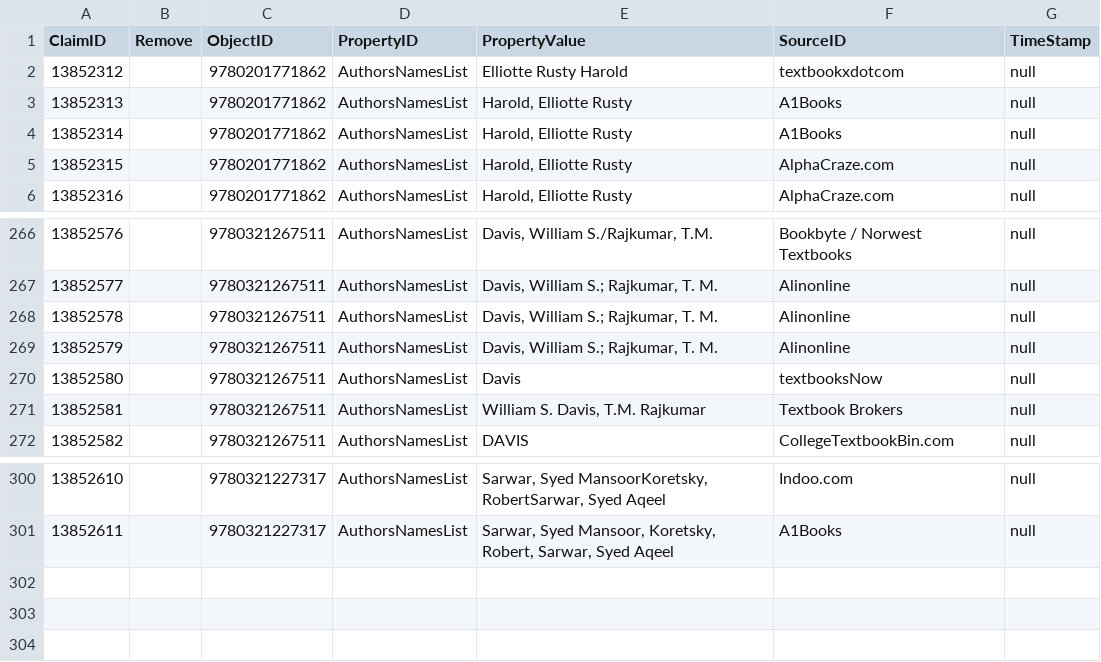
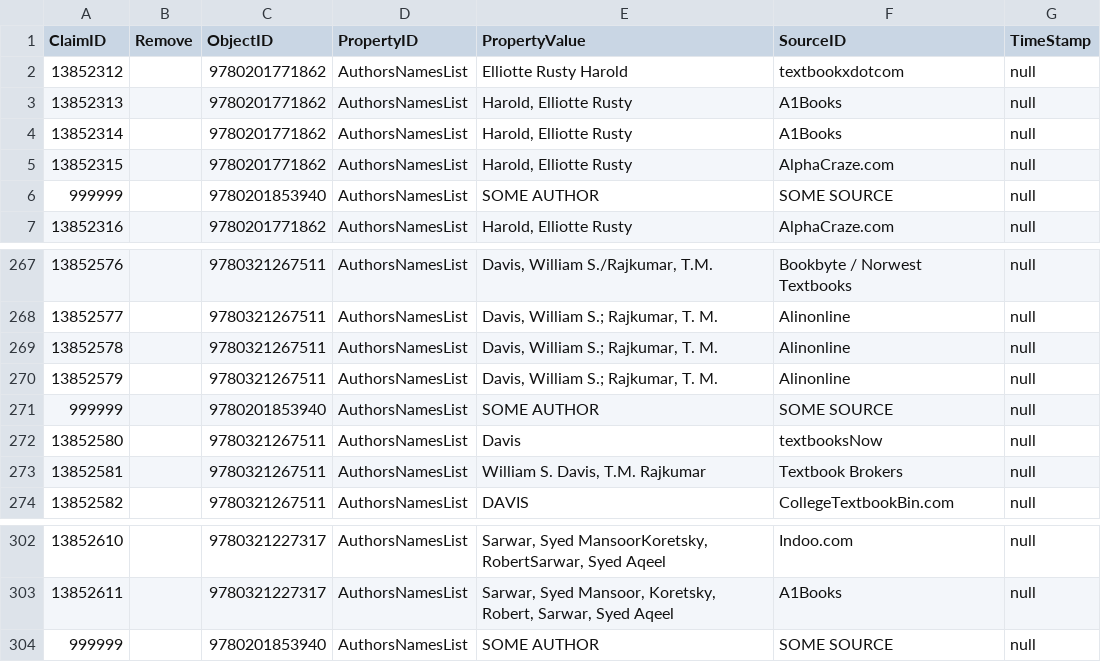
Before and after one commit to daqcri/allegator-track, a CSV file: claims2.csv, drawn as a sheet; only a part is shown, gaps mark what is left out; the diff names each change by its address in the sheet, - before the commit and + after, or states it on an @@ line.

Commit message:
Screening duplicate dataset rows for the same user and refreshing the UI while processing is taking place. Closes #68

```diff
--- a/claims2.csv
+++ b/claims2.csv
+row 6: 999999 |  | 9780201853940 | AuthorsNamesList | SOME AUTHOR | SOME SOURCE | null
+row 271: 999999 |  | 9780201853940 | AuthorsNamesList | SOME AUTHOR | SOME SOURCE | null
+row 304: 999999 |  | 9780201853940 | AuthorsNamesList | SOME AUTHOR | SOME SOURCE | null
```
Also changed, not shown: claims1.csv, test.csv, 8 other files.
